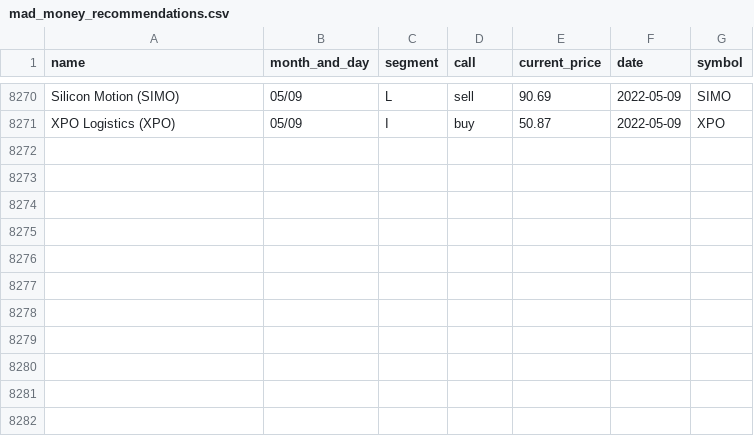
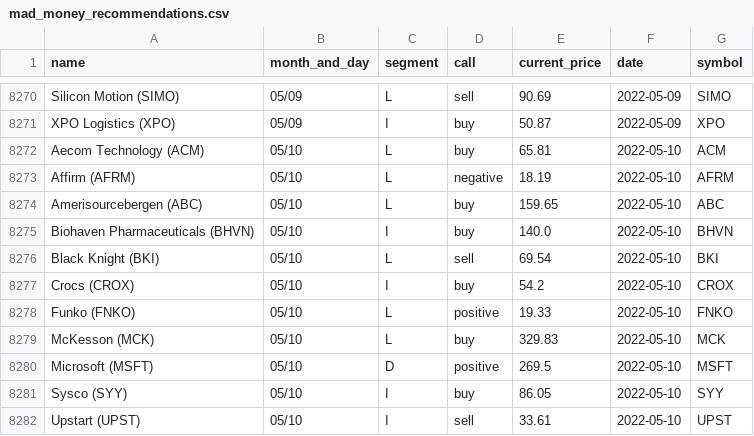
Before and after one commit to gaborvecsei/Mad-Money-Backtesting, a CSV file: mad_money_recommendations.csv, drawn as a sheet; only a part is shown, gaps mark what is left out.

```diff
--- a/mad_money_recommendations.csv
+++ b/mad_money_recommendations.csv
@@ -8271 +8271,12 @@ Silicon Motion (SIMO),05/09,L,sell,90.69,2022-05-09,SIMO
 XPO Logistics (XPO),05/09,I,buy,50.87,2022-05-09,XPO
+Aecom Technology (ACM),05/10,L,buy,65.81,2022-05-10,ACM
+Affirm (AFRM),05/10,L,negative,18.19,2022-05-10,AFRM
+Amerisourcebergen (ABC),05/10,L,buy,159.65,2022-05-10,ABC
+Biohaven Pharmaceuticals (BHVN),05/10,I,buy,140.0,2022-05-10,BHVN
+Black Knight (BKI),05/10,L,sell,69.54,2022-05-10,BKI
+Crocs (CROX),05/10,I,buy,54.2,2022-05-10,CROX
+Funko (FNKO),05/10,L,positive,19.33,2022-05-10,FNKO
+McKesson (MCK),05/10,L,buy,329.83,2022-05-10,MCK
+Microsoft (MSFT),05/10,D,positive,269.5,2022-05-10,MSFT
+Sysco (SYY),05/10,I,buy,86.05,2022-05-10,SYY
+Upstart (UPST),05/10,I,sell,33.61,2022-05-10,UPST
```
